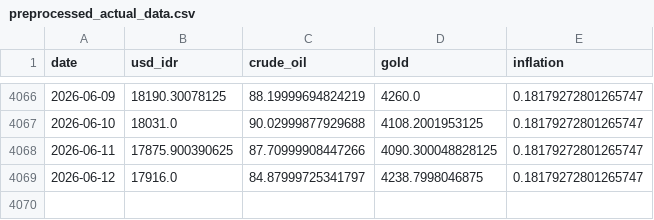
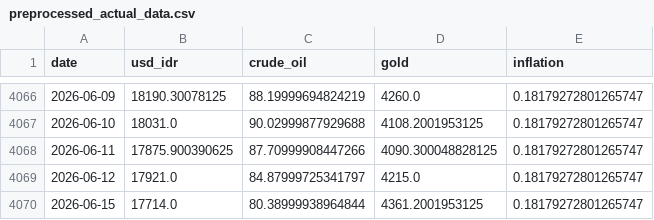
Before and after one commit to Sevinee/usd-idr-dashboard-prediction, a CSV file: preprocessed_actual_data.csv, drawn as a sheet; only a part is shown, gaps mark what is left out.

```diff
--- a/preprocessed_actual_data.csv
+++ b/preprocessed_actual_data.csv
@@ -4068,2 +4068,3 @@ date,usd_idr,crude_oil,gold,inflation
 2026-06-11,17875.900390625,87.70999908447266,4090.300048828125,0.18179272801265747
-2026-06-12,17916.0,84.87999725341797,4238.7998046875,0.18179272801265747
+2026-06-12,17921.0,84.87999725341797,4215.0,0.18179272801265747
+2026-06-15,17714.0,80.38999938964844,4361.2001953125,0.18179272801265747
```
Also changed, not shown: usd_idr_actual.csv, usd_idr_pred_latest.csv, 1 other file.
